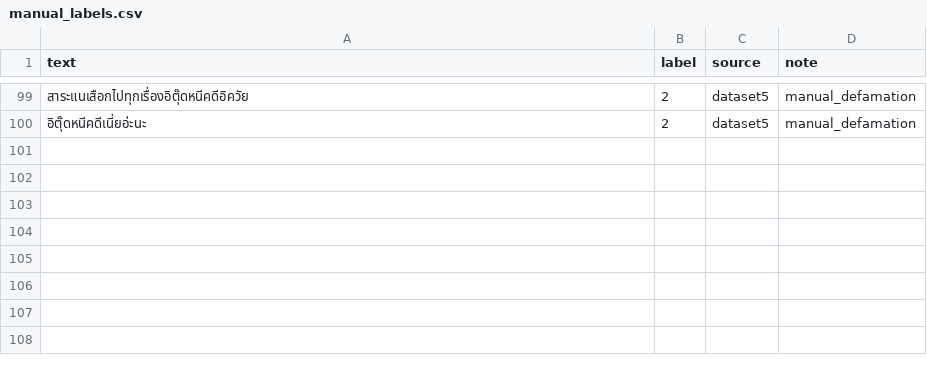
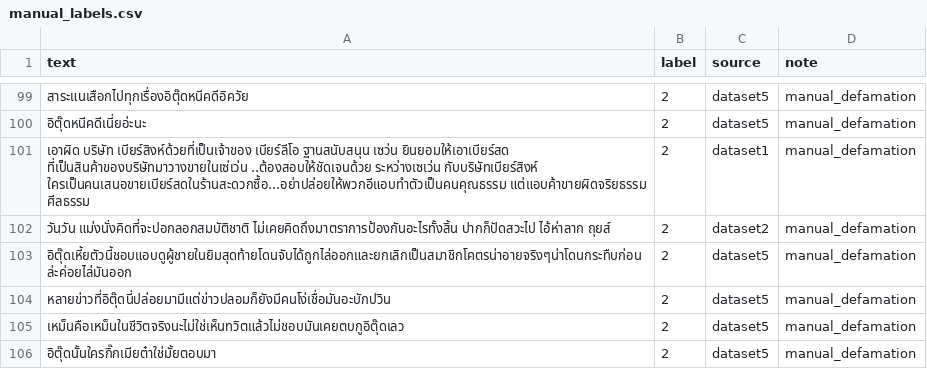
Before and after one commit to PathananBantad/Thai-Language-Insult-and-Defamation-Detection, a CSV file: datasets/annotation/manual_labels.csv, drawn as a sheet; only a part is shown, gaps mark what is left out.

Commit message:
Add 6 defamation labels, insult label audit, rebuild splits
- manual_labels.csv: 103 real defamation tweets after a 4th mining round
- insult_audit.csv: 200 insult rows checked by hand, 40.5% are real insults
  (LGBT dataset 33%) - documented as a limitation in the guideline
- regenerated train/validation/test

```diff
--- a/datasets/annotation/manual_labels.csv
+++ b/datasets/annotation/manual_labels.csv
@@ -100 +100,7 @@ text,label,source,note
 อิตุ๊ดหนีคดีเนี่ยอ่ะนะ,2,dataset5,manual_defamation
+เอาผิด บริษัท เบียร์สิงห์ด้วยที่เป็นเจ้าของ เบียร์ลีโอ ฐานสนับสนุน เซว่น ยินยอมให้เอาเบียร์สด ที่เป็นสินค้าของบริษัทมาวางขายในเซ่เว่น ..ต้องสอบให้ชัดเจนด้วย ระหว่างเซเว่น กับบริษัทเบียร์สิงห์ ใครเป็นคนเสนอขายเบียร์สดในร้านสะดวกซื้อ...อย่าปล่อยให้พวกอีแอบทำตัวเป็นคนคุณธรรม แต่แอบค้าขายผิดจริยธรรม ศีลธรรม,2,dataset1,manual_defamation
+วันวัน แม่งนั่งคิดที่จะปอกลอกสมบัติชาติ ไม่เคยคิดถึงมาตราการป้องกันอะไรทั้งสิ้น ปากก็ปัดสวะไป ไอ้ห่าลาก ถุยส์,2,dataset2,manual_defamation
+อิตุ๊ดเหี้ยตัวนี้ชอบแอบดูผู้ชายในยิมสุดท้ายโดนจับได้ถูกไล่ออกและยกเลิกเป็นสมาชิกโคตรน่าอายจริงๆน่าโดนกระทืบก่อนล่ะค่อยไล่มันออก,2,dataset5,manual_defamation
+หลายข่าวที่อิตุ๊ดนี่ปล่อยมามีแต่ข่าวปลอมก็ยังมีคนโง่เชื่อมันอะบักปวิน,2,dataset5,manual_defamation
+เหม็นคือเหม็นในชีวิตจริงนะไม่ใช่เห็นทวิตแล้วไม่ชอบมันเคยตบกูอิตุ๊ดเลว,2,dataset5,manual_defamation
+อิตุ๊ดนั้นใครกิ๊กเมียต๋าใช่มั้ยตอบมา,2,dataset5,manual_defamation
```
Also changed, not shown: 6 other files.
